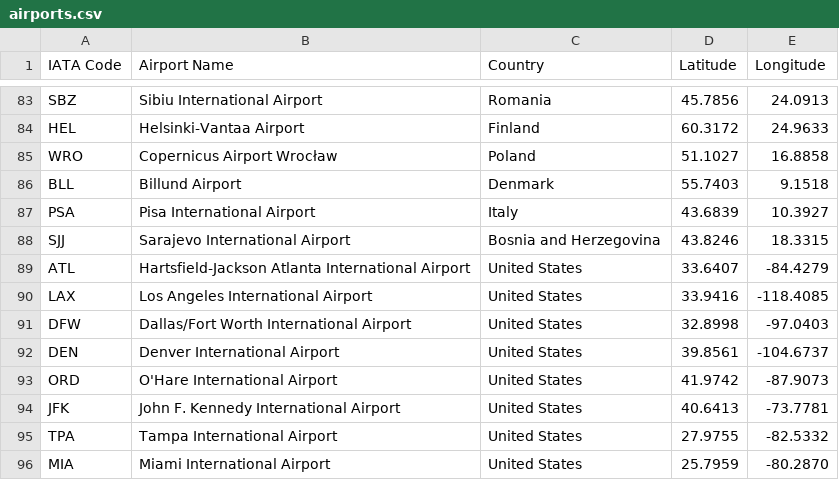
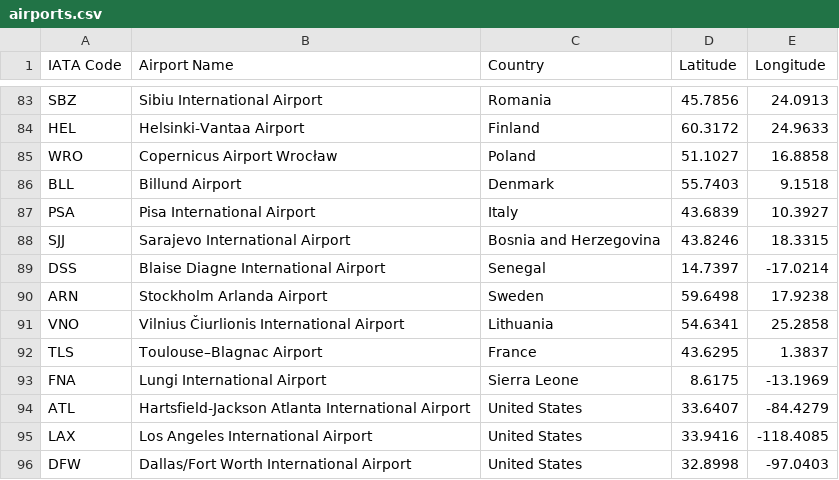
Before and after one commit to AstroNoodles/dhss-webdev, a CSV file: visual-collection/airports.csv, drawn as a sheet; only a part is shown, gaps mark what is left out; the shorter side is filled out with more unchanged rows; the diff names each change by its address in the sheet, - before the commit and + after, or states it on an @@ line.

```diff
--- a/visual-collection/airports.csv
+++ b/visual-collection/airports.csv
+row 89: DSS | Blaise Diagne International Airport | Senegal | 14.7397 | -17.0214
+row 90: ARN | Stockholm Arlanda Airport | Sweden | 59.6498 | 17.9238
+row 91: VNO | Vilnius Čiurlionis International Airport | Lithuania | 54.6341 | 25.2858
+row 92: TLS | Toulouse–Blagnac Airport | France | 43.6295 | 1.3837
+row 93: FNA | Lungi International Airport | Sierra Leone | 8.6175 | -13.1969
```
Also changed, not shown: 1 other file.
